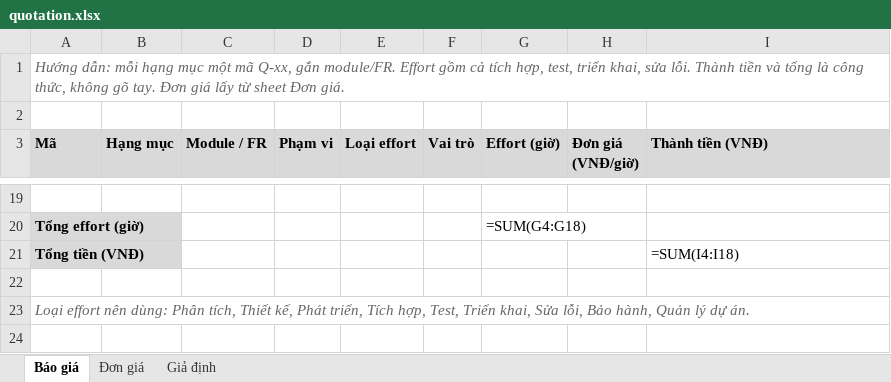
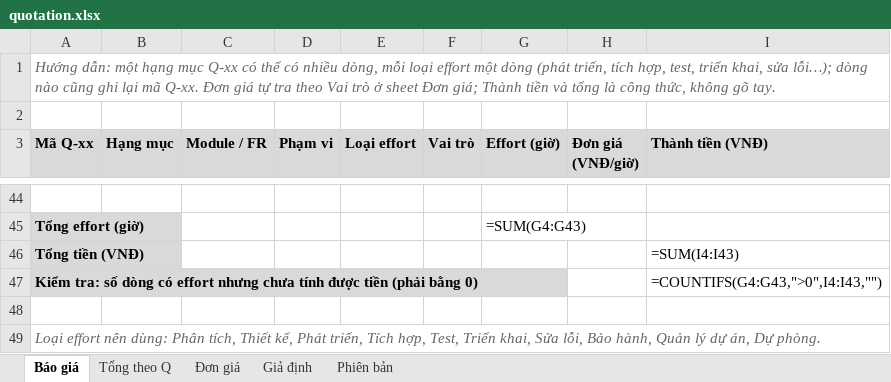
Before and after one commit to nghuuquyen/spm-starter, an Excel workbook: docs/08-project/quotation.xlsx, sheet Báo giá, drawn as a sheet; only a part is shown, gaps mark what is left out; values as stored, in another font and other column widths than the file's, no borders; formulas without a stored value are shown as written; addresses are those after the commit; the diff covers the shown part only; the diff names each change by its address in the sheet, - before the commit and + after, or states it on an @@ line.

Commit message:
Refactor documentation for clarity and consistency across project management files
- Updated round 1, 2, and 3 review guidelines to enhance clarity on feedback and requirements.
- Revised team charter instructions for better navigation and context.
- Improved issue templates for parent tasks, bugs, and change requests to include clearer instructions and fields.
- Enhanced pull request template to ensure adherence to quality standards.
- Added new files (AGENTS.md, CLAUDE.md) to outline AI usage principles and guidelines.
- Expanded HUONG-DAN.md to provide comprehensive instructions for project setup and AI integration.
- Updated various project documentation (assumptions, master plan, risk register) to clarify expectations and requirements.
- Improved test scenarios documentation to include regression testing considerations.
- Adjusted README.md to better reflect project structure and guidelines.
- Made minor corrections and enhancements to proposal, quotation, and master plan files for consistency.

```diff
--- a/docs/08-project/quotation.xlsx (sheet Báo giá)
+++ b/docs/08-project/quotation.xlsx (sheet Báo giá)
+sheet tab: Tổng theo Q
+sheet tab: Phiên bản
-A1 (Mã Q-xx): Hướng dẫn: mỗi hạng mục một mã Q-xx, gắn module/FR. Effort gồm cả tích hợp, test, triển khai, sửa lỗi. Thành tiền và tổng là công thức, không gõ tay. Đơn giá lấy từ sheet Đơn giá.
+A1 (Mã Q-xx): Hướng dẫn: một hạng mục Q-xx có thể có nhiều dòng, mỗi loại effort một dòng (phát triển, tích hợp, test, triển khai, sửa lỗi…); dòng nào cũng ghi lại mã Q-xx. Đơn giá tự tra theo Vai trò ở sheet Đơn giá; Thành tiền và tổng là công thức, không gõ tay.
-A3: Mã
+A3: Mã Q-xx
-G45 (Effort (giờ)): =SUM(G4:G18)
+G45 (Effort (giờ)): =SUM(G4:G43)
-I46 (Thành tiền (VNĐ)): =SUM(I4:I18)
+I46 (Thành tiền (VNĐ)): =SUM(I4:I43)
+row 47: Kiểm tra: số dòng có effort nhưng chưa tính được tiền (phải bằng 0) |  |  |  |  |  |  |  | =COUNTIFS(G4:G43,">0",I4:I43,"")
-A49 (Mã Q-xx): …lý dự án.
+A49 (Mã Q-xx): …lý dự án, Dự phòng.
```
Also changed, not shown: 39 added rows, 14 removed rows and 2 edited cells elsewhere in this sheet, sheet Giả định, sheet Đơn giá, docs/08-project/master-plan.xlsx, 33 other files.
